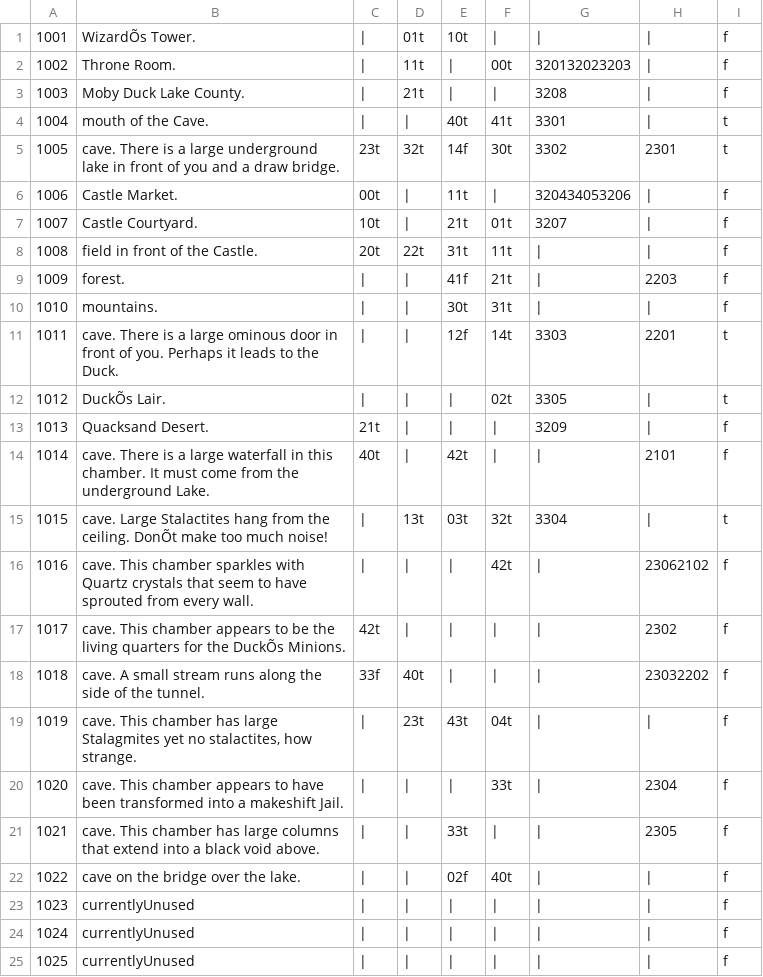
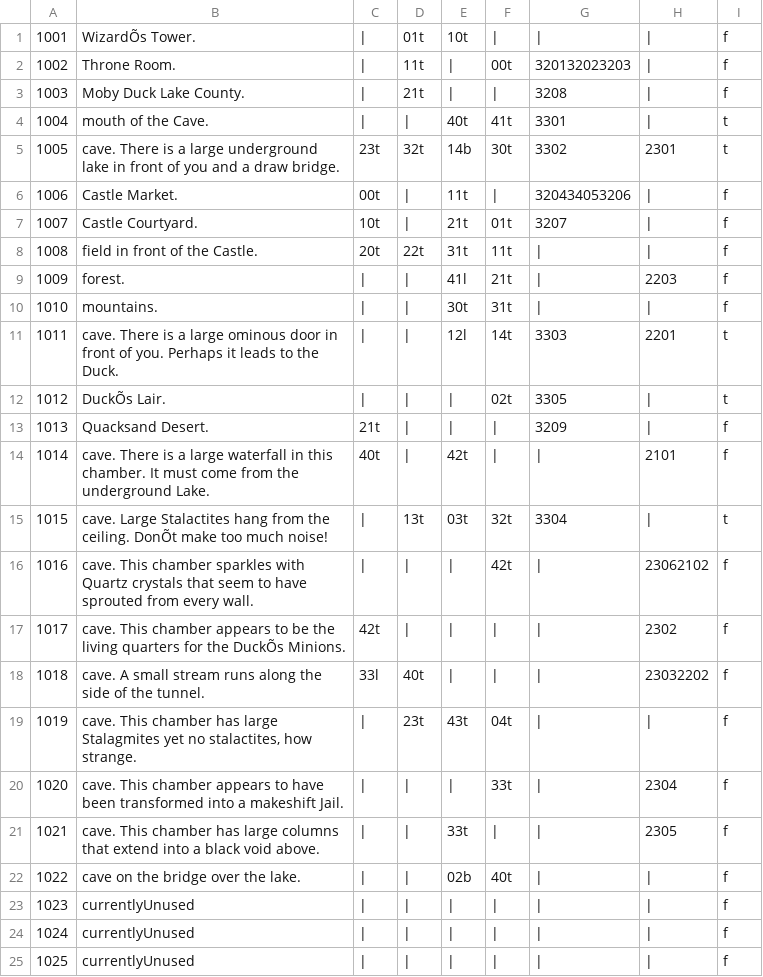
Before and after one commit to gbooth/darkwing, a CSV file: mapReference.csv, drawn as a sheet.

```diff
--- a/mapReference.csv
+++ b/mapReference.csv
@@ -4,3 +4,3 @@
 1004,mouth of the Cave.,|,|,40t,41t,3301,|,t
-1005,cave. There is a large underground lake in front of you and a draw bridge.,23t,32t,14f,30t,3302,2301,t
+1005,cave. There is a large underground lake in front of you and a draw bridge.,23t,32t,14b,30t,3302,2301,t
 1006,Castle Market.,00t,|,11t,|,320434053206,|,f
@@ -8,5 +8,5 @@
 1008,field in front of the Castle.,20t,22t,31t,11t,|,|,f
-1009,forest.,|,|,41f,21t,|,2203,f
+1009,forest.,|,|,41l,21t,|,2203,f
 1010,mountains.,|,|,30t,31t,|,|,f
-1011,cave. There is a large ominous door in front of you. Perhaps it leads to the Duck.,|,|,12f,14t,3303,2201,t
+1011,cave. There is a large ominous door in front of you. Perhaps it leads to the Duck.,|,|,12l,14t,3303,2201,t
 1012,DuckÕs Lair.,|,|,|,02t,3305,|,t
@@ -17,3 +17,3 @@
 1017,cave. This chamber appears to be the living quarters for the DuckÕs Minions.,42t,|,|,|,|,2302,f
-1018,cave. A small stream runs along the side of the tunnel. ,33f,40t,|,|,|,23032202,f
+1018,cave. A small stream runs along the side of the tunnel. ,33l,40t,|,|,|,23032202,f
 1019,"cave. This chamber has large Stalagmites yet no stalactites, how strange.",|,23t,43t,04t,|,|,f
@@ -21,3 +21,3 @@
 1021,cave. This chamber has large columns that extend into a black void above.,|,|,33t,|,|,2305,f
-1022,cave on the bridge over the lake.,|,|,02f,40t,|,|,f
+1022,cave on the bridge over the lake.,|,|,02b,40t,|,|,f
 1023,currentlyUnused,|,|,|,|,|,|,f
```
Also changed, not shown: 3 other files.
